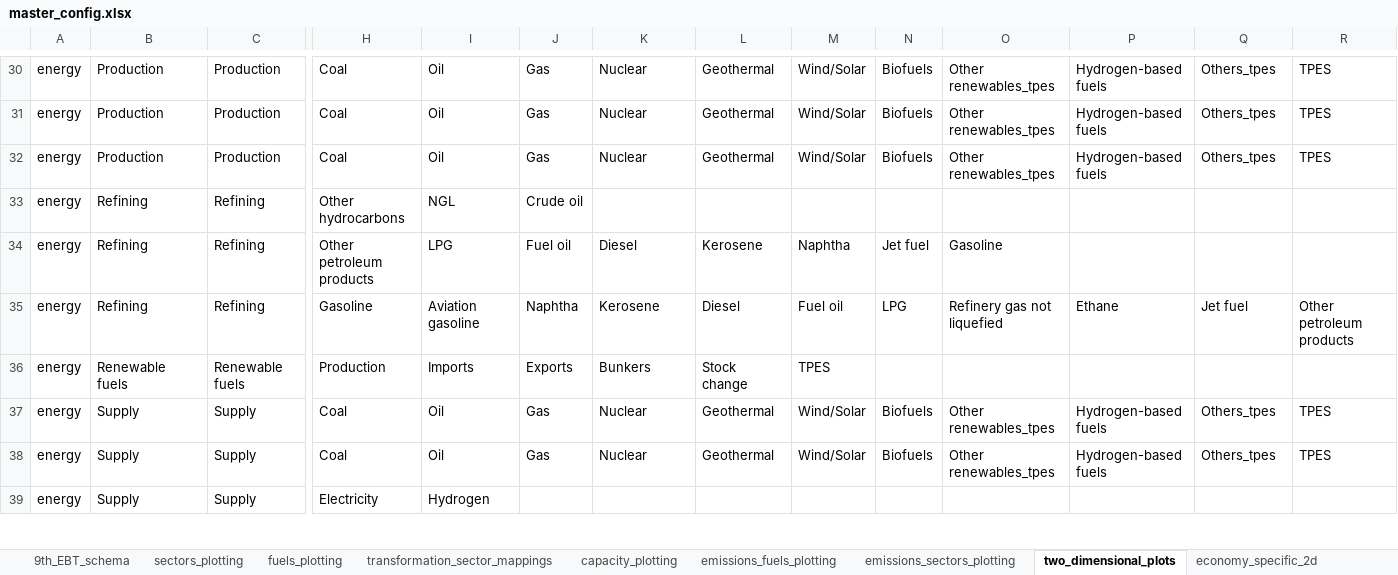
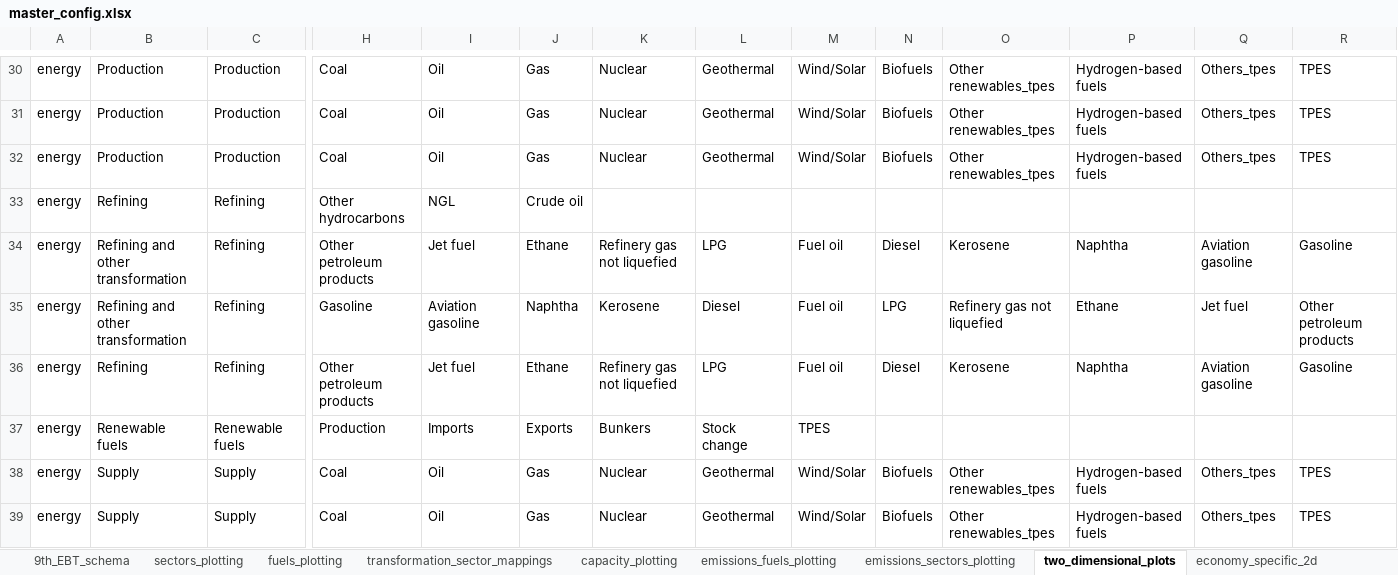
Before and after one commit to asia-pacific-energy-research-centre/9th_edition_visualisation, an Excel workbook: config/master_config.xlsx, sheet two_dimensional_plots, drawn as a sheet; only a part is shown, gaps mark what is left out; the shorter side is filled out with more unchanged rows; values as stored, in another font and other column widths than the file's, no borders; charts and pictures not drawn; rows hold the shown columns only; the diff names each change by its address in the sheet, - before the commit and + after, or states it on an @@ line.

```diff
--- a/config/master_config.xlsx (sheet two_dimensional_plots)
+++ b/config/master_config.xlsx (sheet two_dimensional_plots)
-B34:B35: Refining
+B34:B35: Refining and other transformation
-I34: LPG
+I34: Jet fuel
-J34: Fuel oil
+J34: Ethane
-K34: Diesel
+K34: Refinery gas not liquefied
-L34: Kerosene
+L34: LPG
-M34: Naphtha
+M34: Fuel oil
-N34: Jet fuel
+N34: Diesel
-O34: Gasoline
+O34: Kerosene
-P34: (empty)
+P34: Naphtha
-Q34: (empty)
+Q34: Aviation gasoline
-R34: (empty)
+R34: Gasoline
+row 36: energy | Refining | Refining | Other petroleum products | Jet fuel | Ethane | Refinery gas not liquefied | LPG | Fuel oil | Diesel | Kerosene | Naphtha | Aviation gasoline | Gasoline
```
Also changed, not shown: sheet transformation_sector_mappings, 1 other file.
